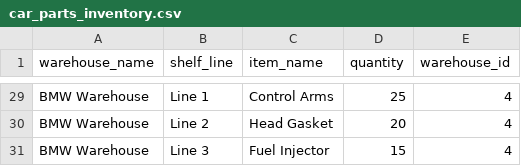
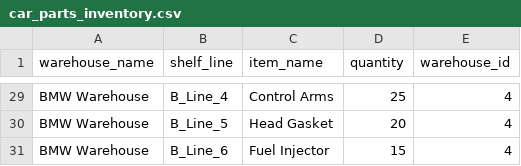
Before and after one commit to ngergely0/Raktar_p, a CSV file: car_parts_inventory.csv, drawn as a sheet; only a part is shown, gaps mark what is left out; the diff covers the shown part only; the diff names each change by its address in the sheet, - before the commit and + after, or states it on an @@ line.

```diff
--- a/car_parts_inventory.csv
+++ b/car_parts_inventory.csv
-B29 (shelf_line): Line 1
+B29 (shelf_line): B_Line_4
-B30 (shelf_line): Line 2
+B30 (shelf_line): B_Line_5
-B31 (shelf_line): Line 3
+B31 (shelf_line): B_Line_6
```
Also changed, not shown: 28 edited cells elsewhere in this file, 3 other files.
